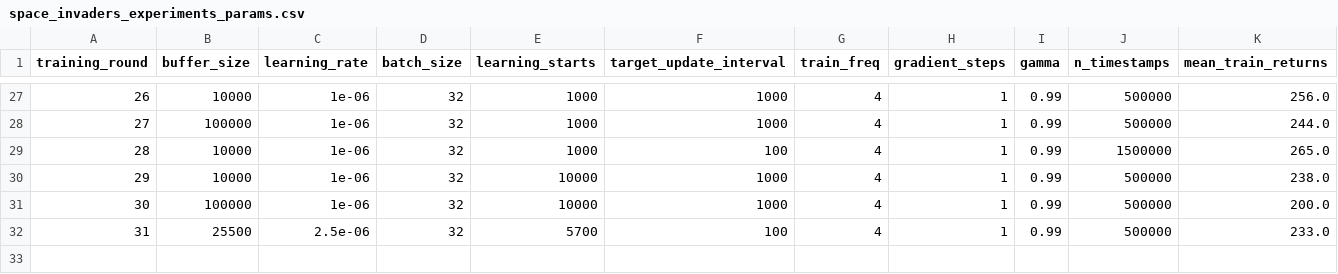
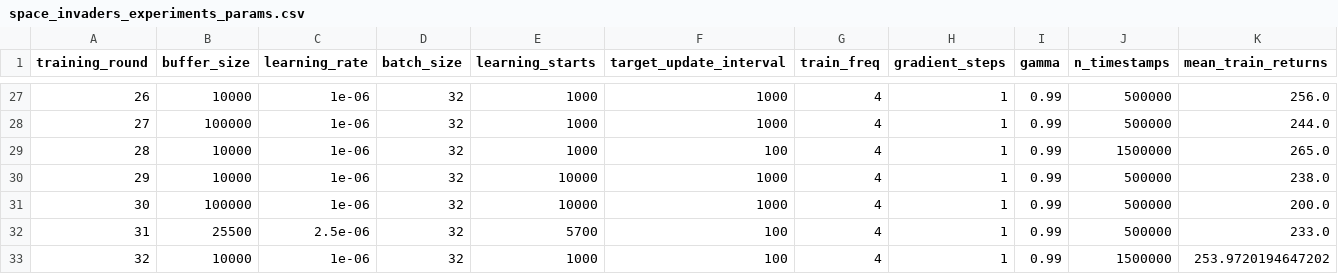
Before and after one commit to NickKirilov/atari-games, a CSV file: space_invaders_experiments_params.csv, drawn as a sheet; only a part is shown, gaps mark what is left out; rows hold the shown columns only; the diff names each change by its address in the sheet, - before the commit and + after, or states it on an @@ line.

```diff
--- a/space_invaders_experiments_params.csv
+++ b/space_invaders_experiments_params.csv
+row 33: 32 | 10000 | 1e-06 | 32 | 1000 | 100 | 4 | 1 | 0.99 | 1500000 | 253.9720194647202
```
Also changed, not shown: 8 other files.
